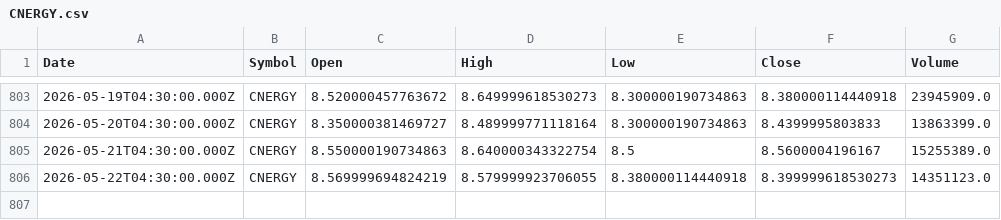
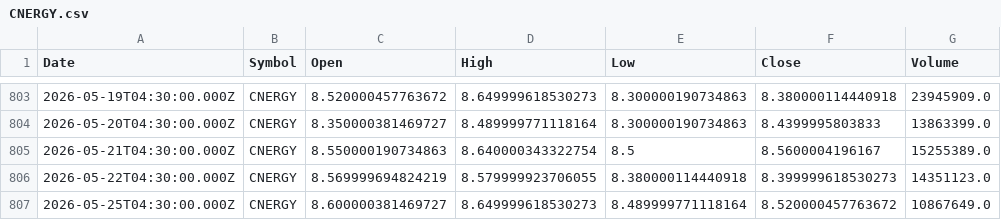
Before and after one commit to Mubeen-jawed/AI-Stock-Prediction-Android, a CSV file: backend/ai-models/price-prediction/data/CNERGY.csv, drawn as a sheet; only a part is shown, gaps mark what is left out; the diff names each change by its address in the sheet, - before the commit and + after, or states it on an @@ line.

```diff
--- a/backend/ai-models/price-prediction/data/CNERGY.csv
+++ b/backend/ai-models/price-prediction/data/CNERGY.csv
+row 807: 2026-05-25T04:30:00.000Z | CNERGY | 8.600000381469727 | 8.649999618530273 | 8.489999771118164 | 8.520000457763672 | 10867649.0
```
Also changed, not shown: backend/ai-models/price-prediction/data/CPHL.csv, backend/ai-models/price-prediction/data/FFL.csv, 25 other files.
